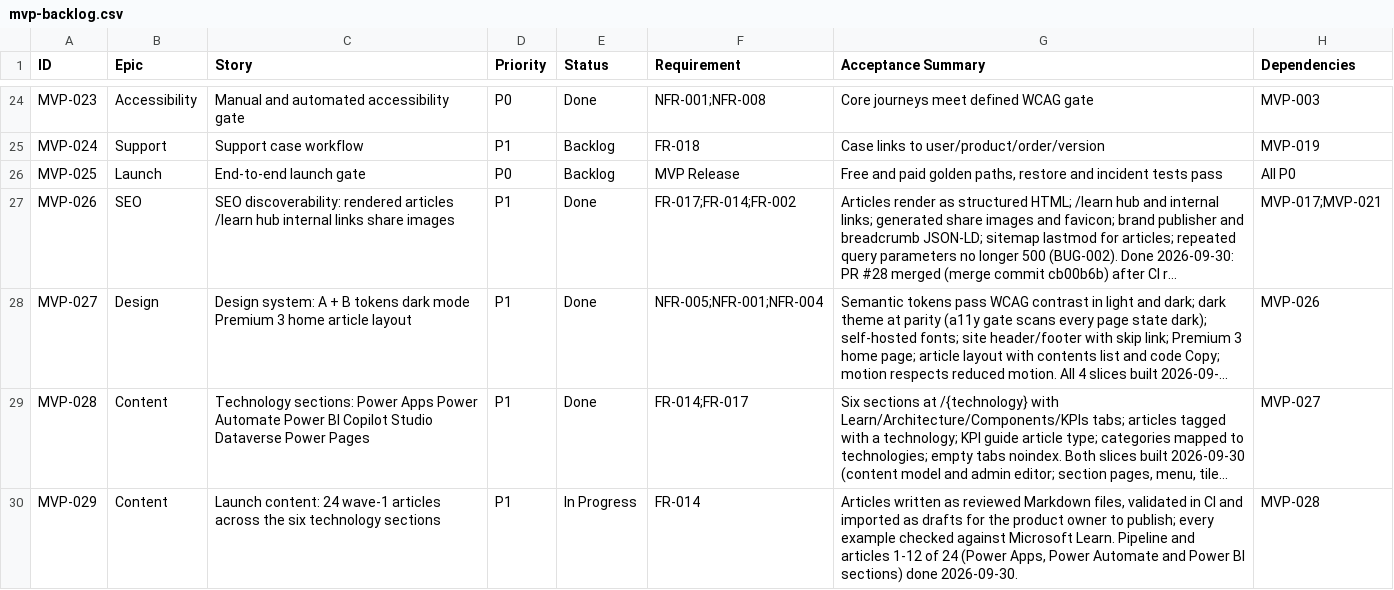
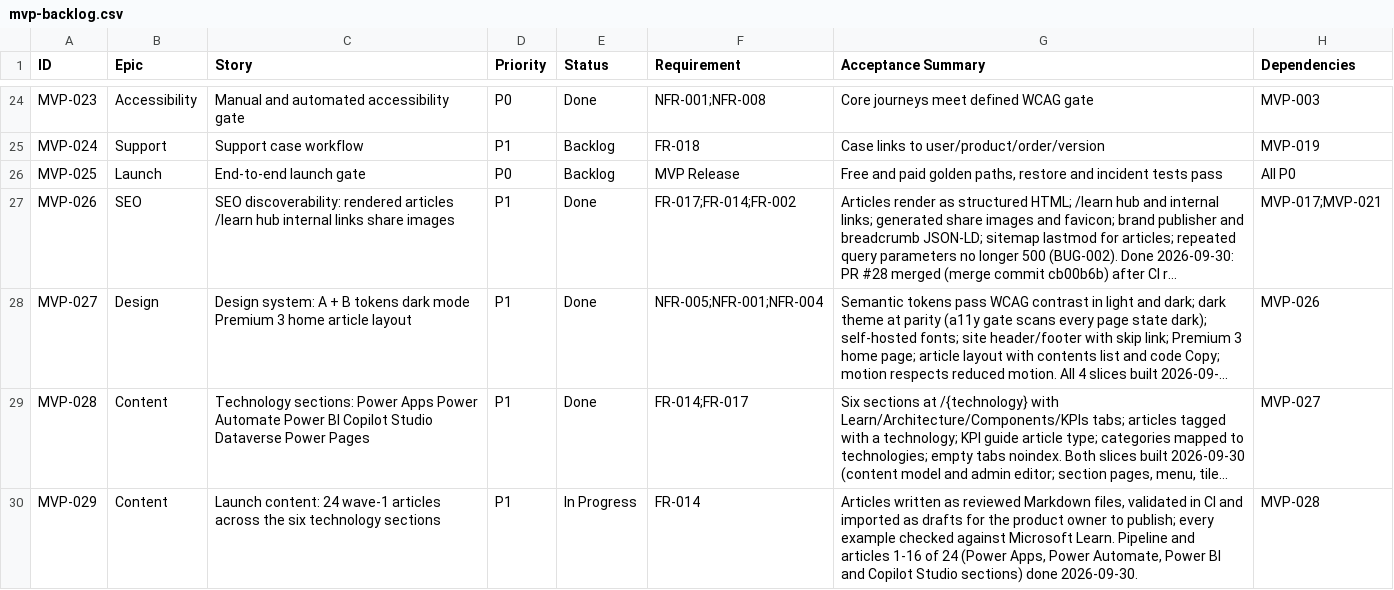
Before and after one commit to posiauday/PPUniverse, a CSV file: planning/mvp-backlog.csv, drawn as a sheet; only a part is shown, gaps mark what is left out; long unchanged cells end in …; the diff names each change by its address in the sheet, - before the commit and + after, or states it on an @@ line.

```diff
--- a/planning/mvp-backlog.csv
+++ b/planning/mvp-backlog.csv
-G30 (Acceptance Summary): …and articles 1-12 of 24 (Power Apps, Power Automate and Power BI sections) done…
+G30 (Acceptance Summary): …and articles 1-16 of 24 (Power Apps, Power Automate, Power BI and Copilot Studio sections) done…
```
Also changed, not shown: 6 other files.
